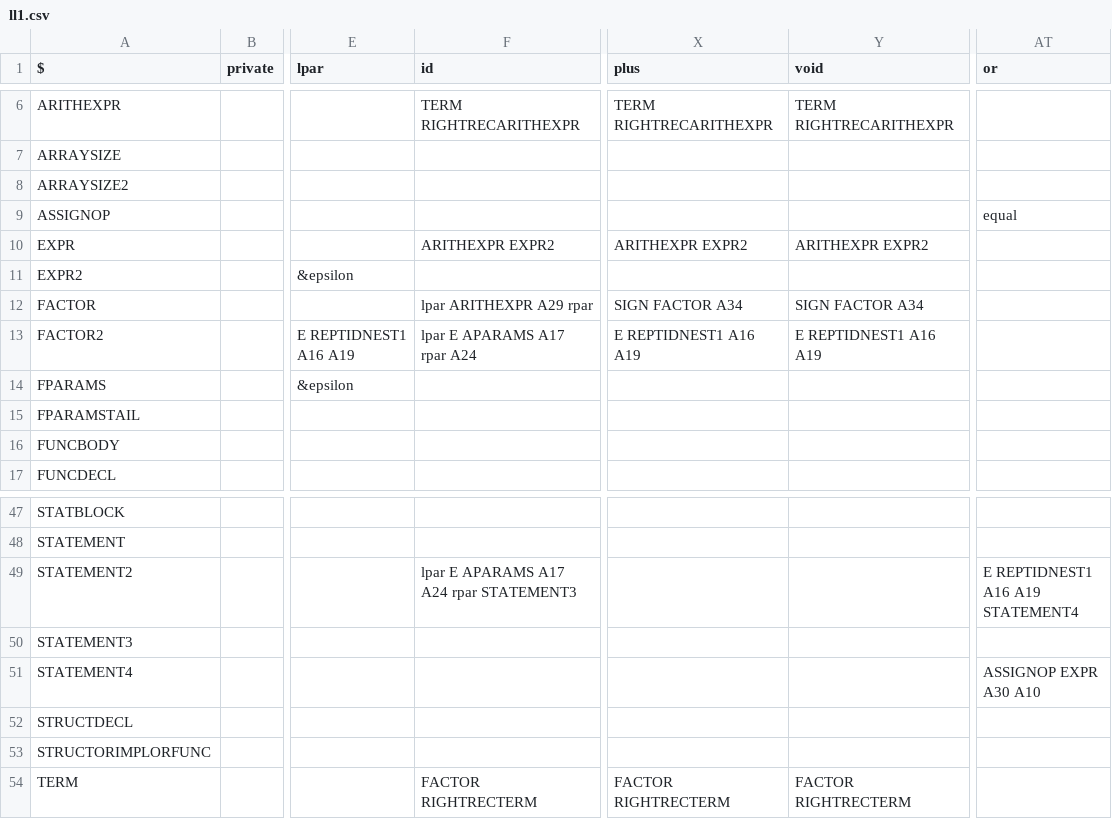
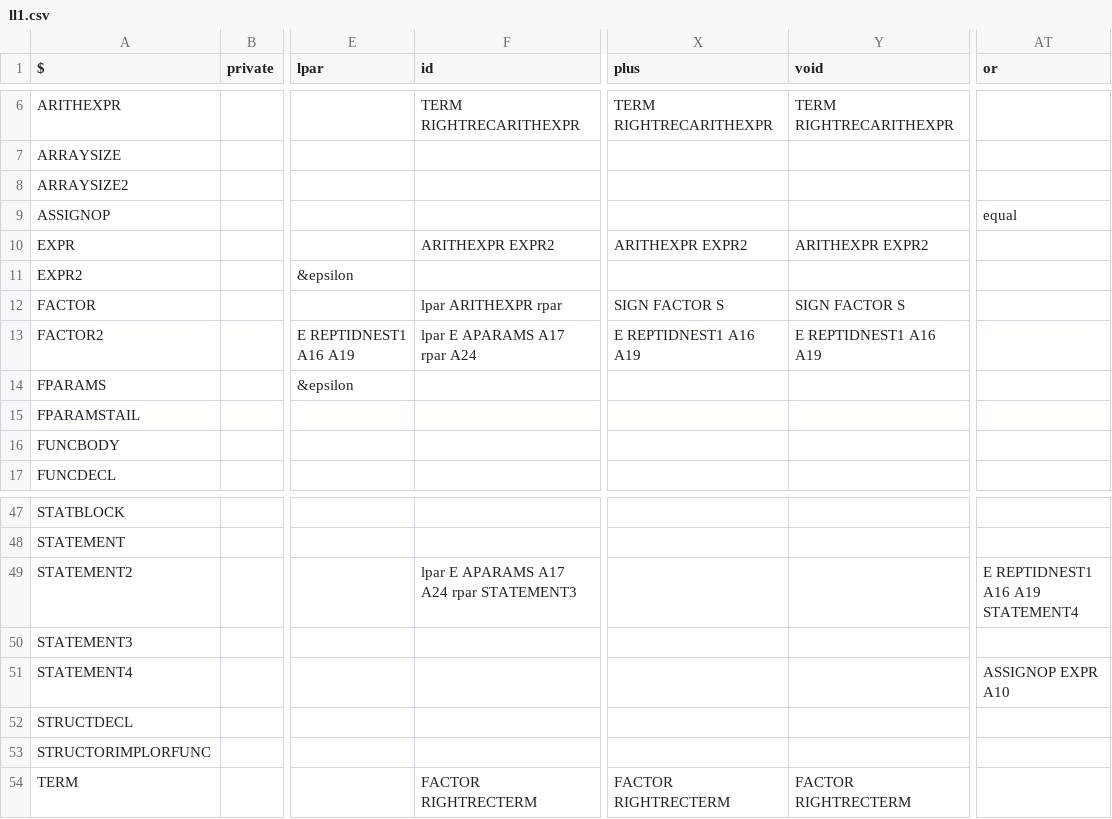
Before and after one commit to williamfedele/OP55NO1, a CSV file: src/parser/grammar/ll1.csv, drawn as a sheet; only a part is shown, gaps mark what is left out; the diff names each change by its address in the sheet, - before the commit and + after, or states it on an @@ line.

```diff
--- a/src/parser/grammar/ll1.csv
+++ b/src/parser/grammar/ll1.csv
-F12 (id): lpar ARITHEXPR A29 rpar
+F12 (id): lpar ARITHEXPR rpar
-X12 (plus): SIGN FACTOR A34
+X12 (plus): SIGN FACTOR S
-Y12 (void): SIGN FACTOR A34
+Y12 (void): SIGN FACTOR S
-AT51 (or): ASSIGNOP EXPR A30 A10
+AT51 (or): ASSIGNOP EXPR A10
```
Also changed, not shown: 3 other files.
